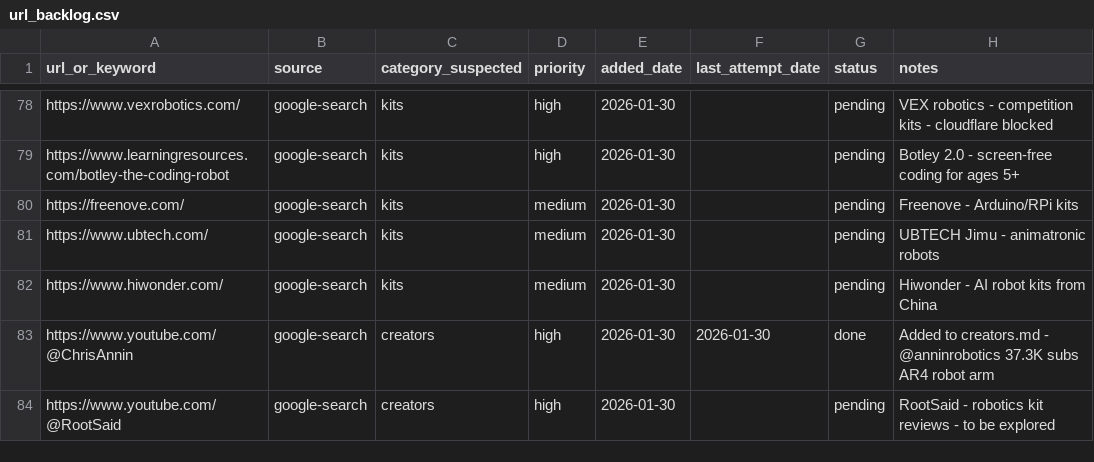
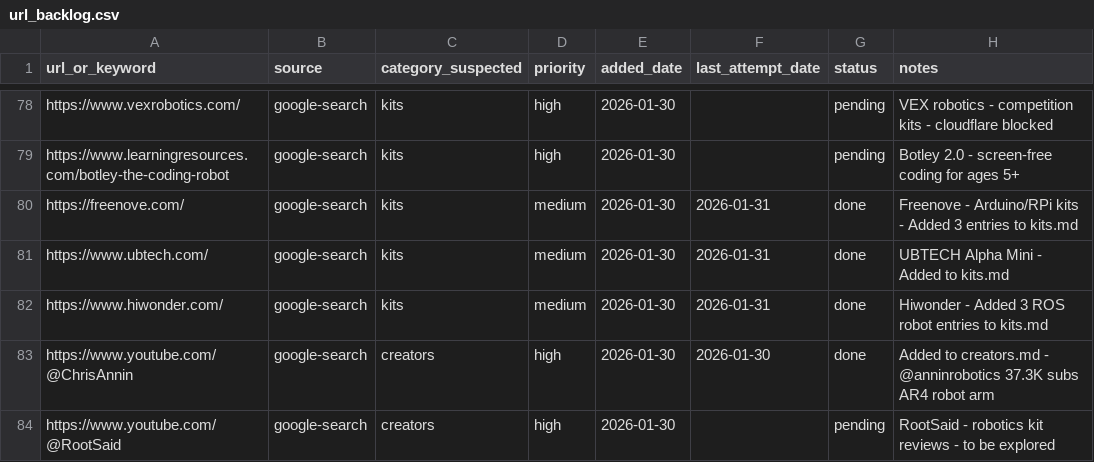
Before and after one commit to jarvis-jai/robot-diy-landscape, a CSV file: data/url_backlog.csv, drawn as a sheet; only a part is shown, gaps mark what is left out.

```diff
--- a/data/url_backlog.csv
+++ b/data/url_backlog.csv
@@ -79,5 +79,5 @@ https://www.vexrobotics.com/,google-search,kits,high,2026-01-30,,pending,VEX rob
 https://www.learningresources.com/botley-the-coding-robot,google-search,kits,high,2026-01-30,,pending,Botley 2.0 - screen-free coding for ages 5+
-https://freenove.com/,google-search,kits,medium,2026-01-30,,pending,Freenove - Arduino/RPi kits
-https://www.ubtech.com/,google-search,kits,medium,2026-01-30,,pending,UBTECH Jimu - animatronic robots
-https://www.hiwonder.com/,google-search,kits,medium,2026-01-30,,pending,Hiwonder - AI robot kits from China
+https://freenove.com/,google-search,kits,medium,2026-01-30,2026-01-31,done,Freenove - Arduino/RPi kits - Added 3 entries to kits.md
+https://www.ubtech.com/,google-search,kits,medium,2026-01-30,2026-01-31,done,UBTECH Alpha Mini - Added to kits.md
+https://www.hiwonder.com/,google-search,kits,medium,2026-01-30,2026-01-31,done,Hiwonder - Added 3 ROS robot entries to kits.md
 https://www.youtube.com/@ChrisAnnin,google-search,creators,high,2026-01-30,2026-01-30,done,Added to creators.md - @anninrobotics 37.3K subs AR4 robot arm
```
Also changed, not shown: data/search_log.csv, data/visited_urls.csv, 3 other files.
